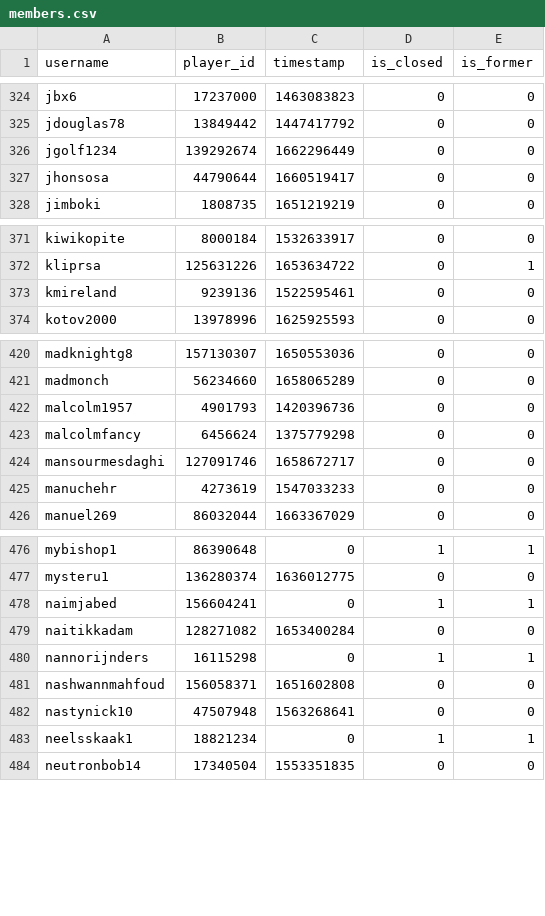
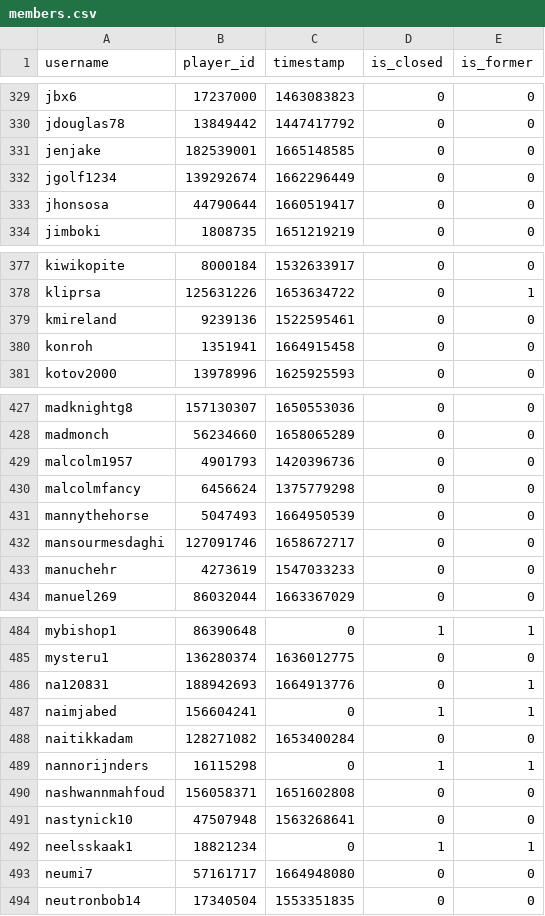
Before and after one commit to Sootopolis/tgbe-tools, a CSV file: members.csv, drawn as a sheet; only a part is shown, gaps mark what is left out; the diff covers the shown part only.

```diff
--- a/members.csv
+++ b/members.csv
@@ -325,2 +330,3 @@ jbx6,17237000,1463083823,0,0
 jdouglas78,13849442,1447417792,0,0
+jenjake,182539001,1665148585,0,0
 jgolf1234,139292674,1662296449,0,0
@@ -373,2 +379,3 @@ kliprsa,125631226,1653634722,0,1
 kmireland,9239136,1522595461,0,0
+konroh,1351941,1664915458,0,0
 kotov2000,13978996,1625925593,0,0
@@ -423,2 +430,3 @@ malcolm1957,4901793,1420396736,0,0
 malcolmfancy,6456624,1375779298,0,0
+mannythehorse,5047493,1664950539,0,0
 mansourmesdaghi,127091746,1658672717,0,0
@@ -477,2 +485,3 @@ mybishop1,86390648,0,1,1
 mysteru1,136280374,1636012775,0,0
+na120831,188942693,1664913776,0,1
 naimjabed,156604241,0,1,1
@@ -483,2 +492,3 @@ nastynick10,47507948,1563268641,0,0
 neelsskaak1,18821234,0,1,1
+neumi7,57161717,1664948080,0,0
 neutronbob14,17340504,1553351835,0,0
```
Also changed, not shown: 8 added rows elsewhere in this file, 1 other file.
